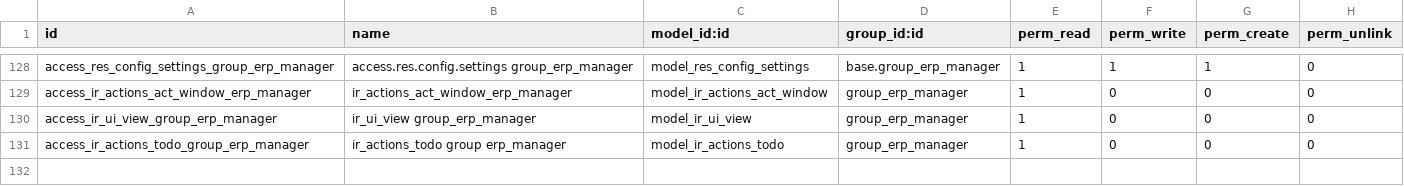
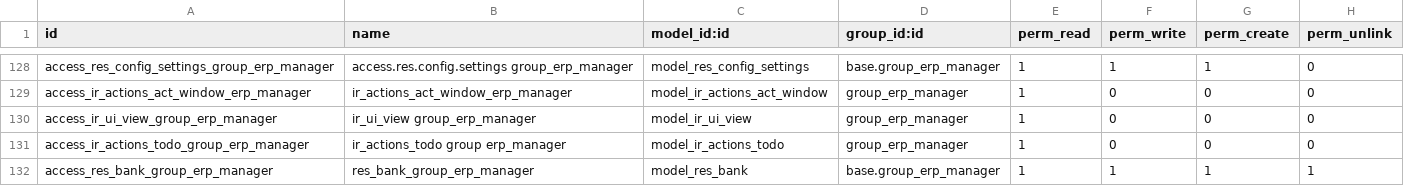
Before and after one commit to BookmOfficial/odoo, a CSV file: odoo/addons/base/security/ir.model.access.csv, drawn as a sheet; only a part is shown, gaps mark what is left out; the diff names each change by its address in the sheet, - before the commit and + after, or states it on an @@ line.

Commit message:
[SEC:base] Add access to Bank model to group erp manager

```diff
--- a/odoo/addons/base/security/ir.model.access.csv
+++ b/odoo/addons/base/security/ir.model.access.csv
+row 132: access_res_bank_group_erp_manager | res_bank_group_erp_manager | model_res_bank | base.group_erp_manager | 1 | 1 | 1 | 1
```
